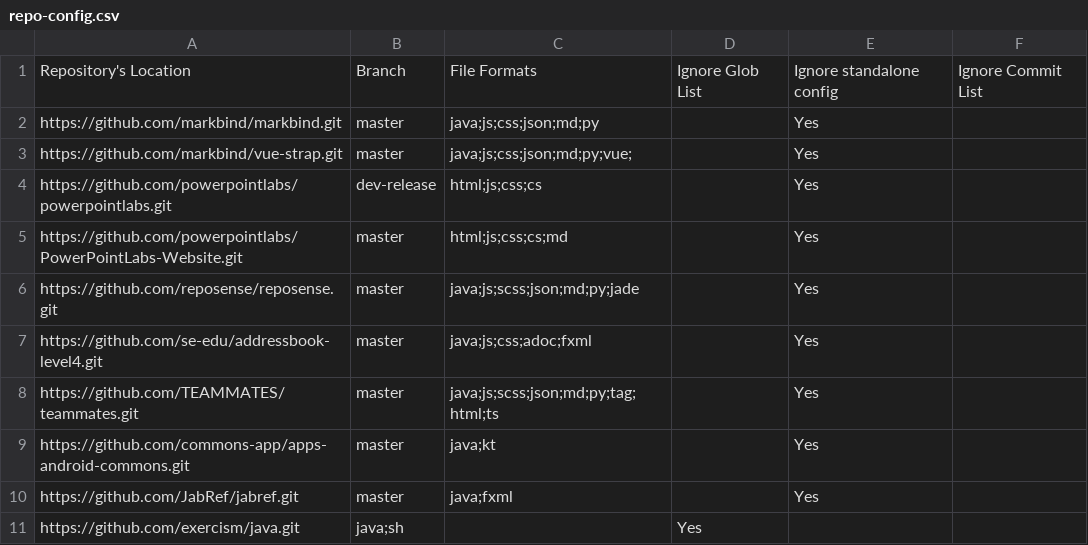
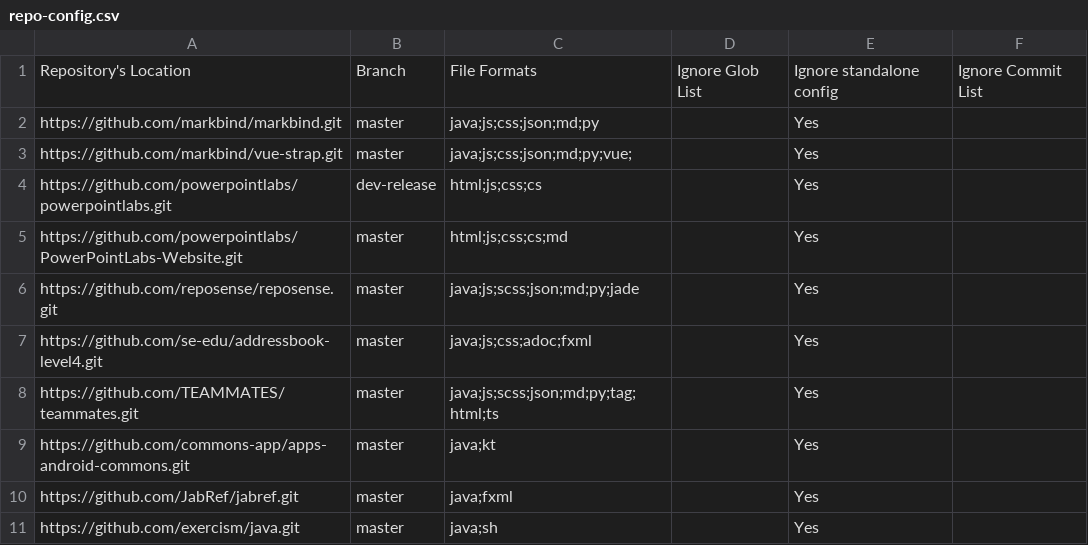
Before and after one commit to RonakLakhotia/2019-dashboard, a CSV file: configs/repo-config.csv, drawn as a sheet.

Commit message:
Minor fix

```diff
--- a/configs/repo-config.csv
+++ b/configs/repo-config.csv
@@ -10,2 +10,2 @@ https://github.com/commons-app/apps-android-commons.git,master,java;kt,,Yes,
 https://github.com/JabRef/jabref.git,master,java;fxml,,Yes,
-https://github.com/exercism/java.git,java;sh,,Yes,
+https://github.com/exercism/java.git,master,java;sh,,Yes,
```
